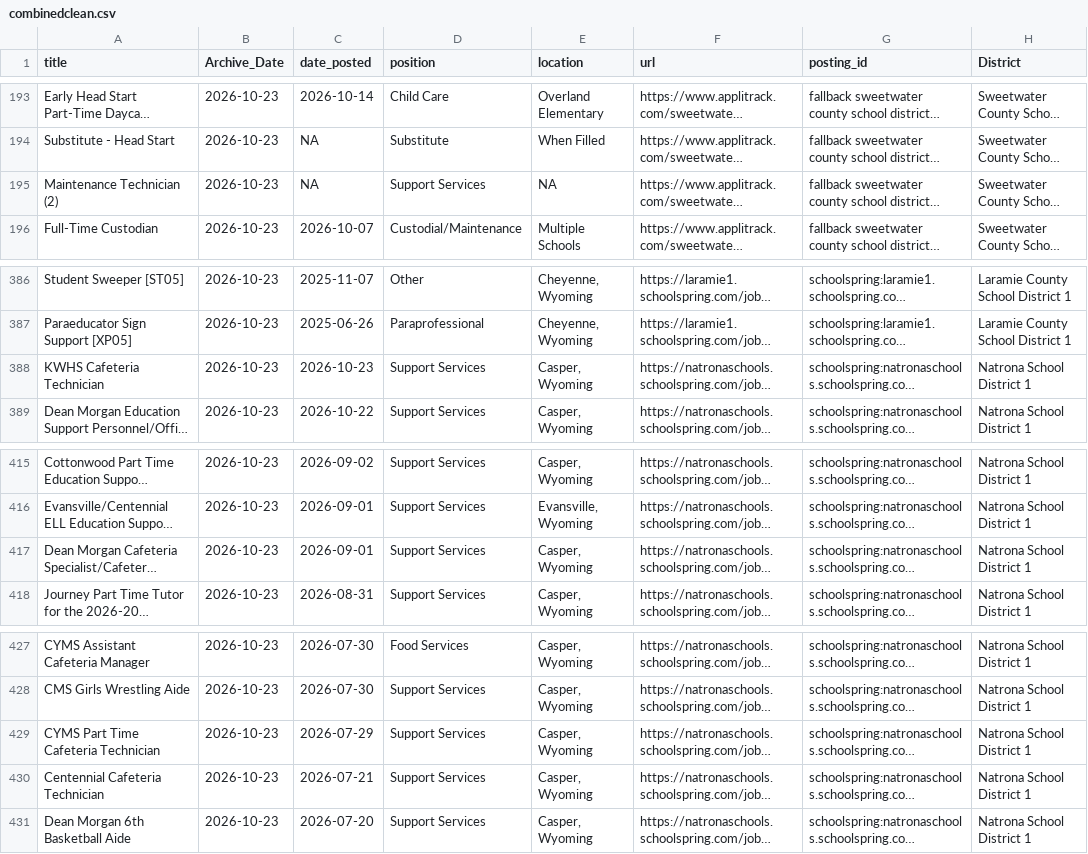
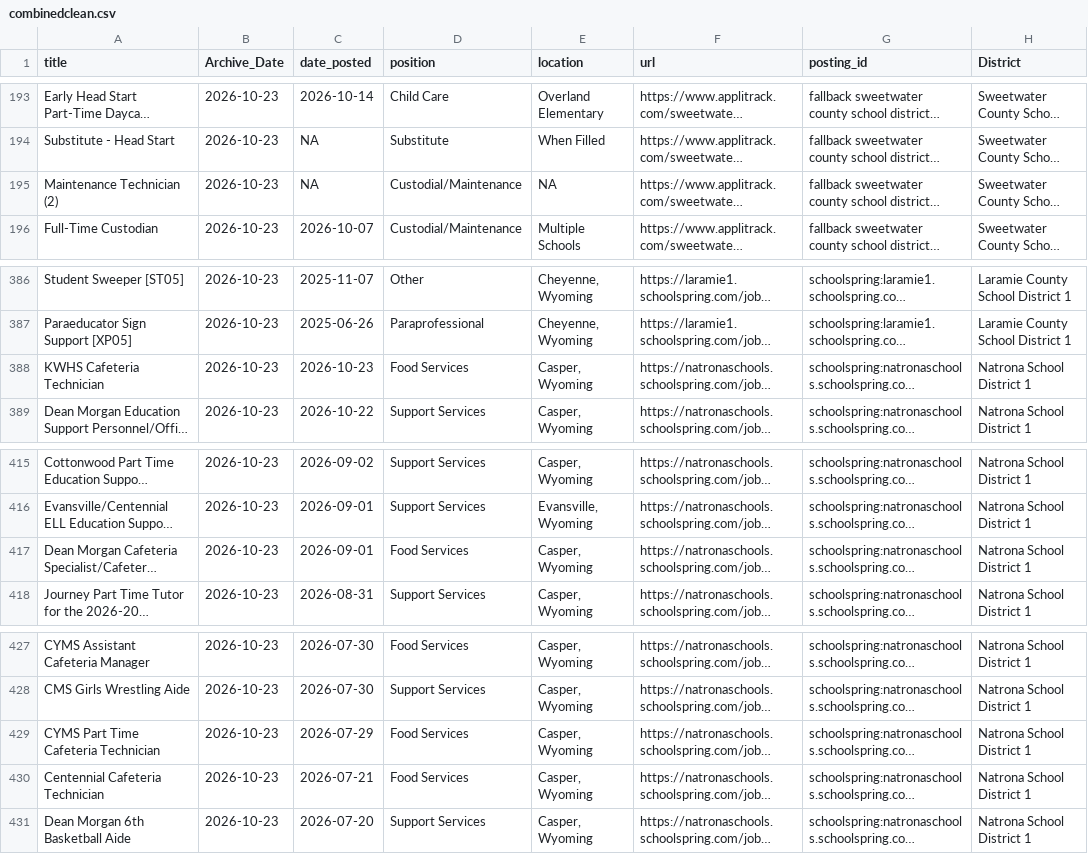
Before and after one commit to bostickmike/Wyoming-Education-Jobs-Dashboard, a CSV file: Wy_Ed_Jobs/combinedclean.csv, drawn as a sheet; only a part is shown, gaps mark what is left out; long unchanged cells end in …; the diff names each change by its address in the sheet, - before the commit and + after, or states it on an @@ line.

```diff
--- a/Wy_Ed_Jobs/combinedclean.csv
+++ b/Wy_Ed_Jobs/combinedclean.csv
-D195 (position): Support Services
+D195 (position): Custodial/Maintenance
-D388 (position): Support Services
+D388 (position): Food Services
-D417 (position): Support Services
+D417 (position): Food Services
-D429:D430 (position): Support Services
+D429:D430 (position): Food Services
```
Also changed, not shown: Wy_Ed_Jobs/allsum.csv, Wy_Ed_Jobs/job_duration_spells.csv, 6 other files.
